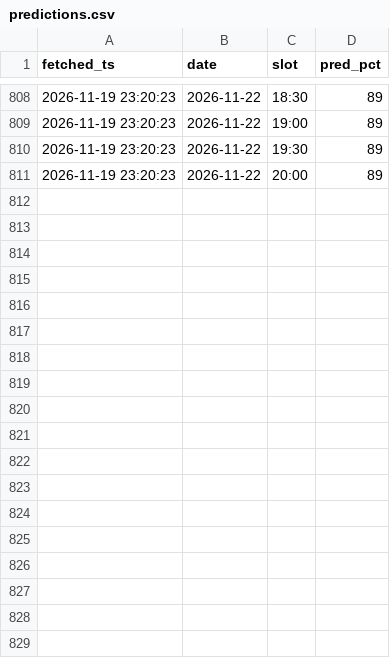
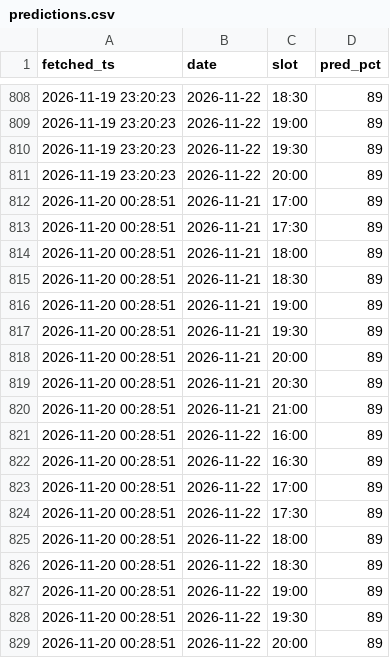
Before and after one commit to jinwook-kim-dev/exit-forecast, a CSV file: pipeline/state/predictions.csv, drawn as a sheet; only a part is shown, gaps mark what is left out.

```diff
--- a/pipeline/state/predictions.csv
+++ b/pipeline/state/predictions.csv
@@ -811 +811,19 @@ fetched_ts,date,slot,pred_pct
 2026-11-19 23:20:23,2026-11-22,20:00,89
+2026-11-20 00:28:51,2026-11-21,17:00,89
+2026-11-20 00:28:51,2026-11-21,17:30,89
+2026-11-20 00:28:51,2026-11-21,18:00,89
+2026-11-20 00:28:51,2026-11-21,18:30,89
+2026-11-20 00:28:51,2026-11-21,19:00,89
+2026-11-20 00:28:51,2026-11-21,19:30,89
+2026-11-20 00:28:51,2026-11-21,20:00,89
+2026-11-20 00:28:51,2026-11-21,20:30,89
+2026-11-20 00:28:51,2026-11-21,21:00,89
+2026-11-20 00:28:51,2026-11-22,16:00,89
+2026-11-20 00:28:51,2026-11-22,16:30,89
+2026-11-20 00:28:51,2026-11-22,17:00,89
+2026-11-20 00:28:51,2026-11-22,17:30,89
+2026-11-20 00:28:51,2026-11-22,18:00,89
+2026-11-20 00:28:51,2026-11-22,18:30,89
+2026-11-20 00:28:51,2026-11-22,19:00,89
+2026-11-20 00:28:51,2026-11-22,19:30,89
+2026-11-20 00:28:51,2026-11-22,20:00,89
```
Also changed, not shown: pipeline/state/realtime.csv, 2 other files.
